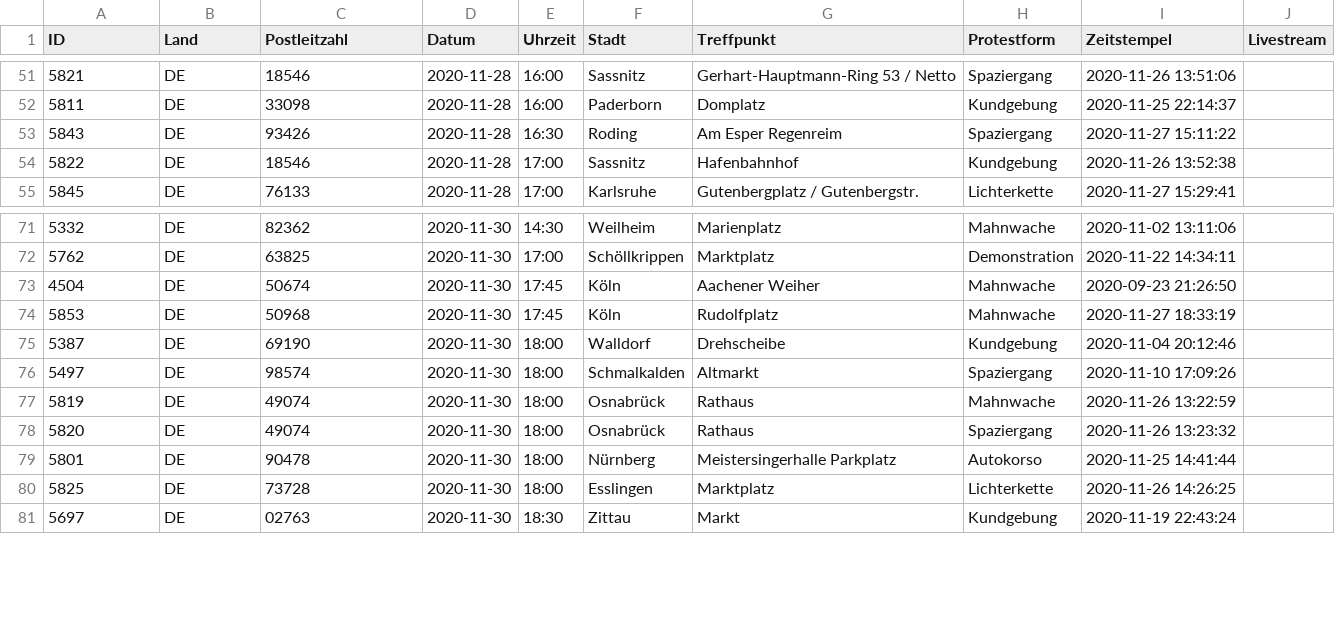
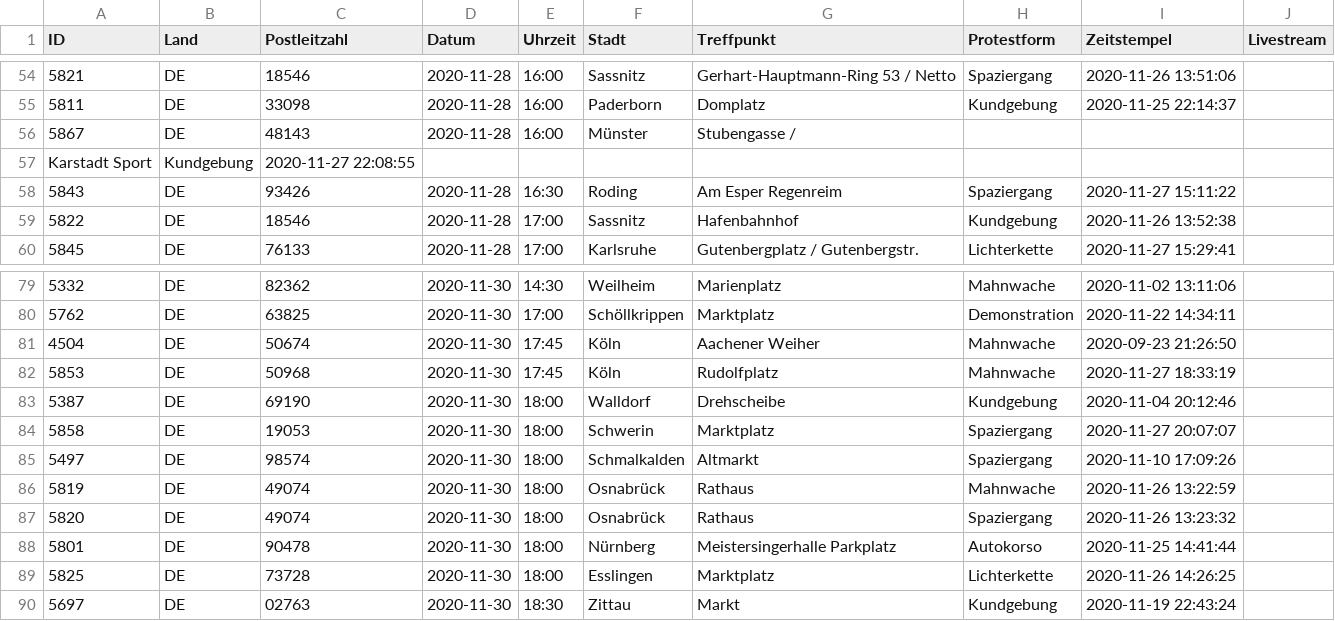
Before and after one commit to anonymous-tld/m.terminkalender.top, a CSV file: _data/termine.csv, drawn as a sheet; only a part is shown, gaps mark what is left out; the diff covers the shown part only.

```diff
--- a/_data/termine.csv
+++ b/_data/termine.csv
@@ -52,2 +55,4 @@ ID,Land,Postleitzahl,Datum,Uhrzeit,Stadt,Treffpunkt,Protestform,Zeitstempel,Live
 5811,DE,33098,2020-11-28,16:00,Paderborn,Domplatz,Kundgebung,2020-11-25 22:14:37,
+5867,DE,48143,2020-11-28,16:00,Münster,Stubengasse /
+ Karstadt Sport,Kundgebung,2020-11-27 22:08:55,
 5843,DE,93426,2020-11-28,16:30,Roding,Am Esper Regenreim,Spaziergang,2020-11-27 15:11:22,
@@ -75,2 +83,3 @@ ID,Land,Postleitzahl,Datum,Uhrzeit,Stadt,Treffpunkt,Protestform,Zeitstempel,Live
 5387,DE,69190,2020-11-30,18:00,Walldorf,Drehscheibe,Kundgebung,2020-11-04 20:12:46,
+5858,DE,19053,2020-11-30,18:00,Schwerin,Marktplatz,Spaziergang,2020-11-27 20:07:07,
 5497,DE,98574,2020-11-30,18:00,Schmalkalden,Altmarkt,Spaziergang,2020-11-10 17:09:26,
```
Also changed, not shown: 8 added rows elsewhere in this file.
